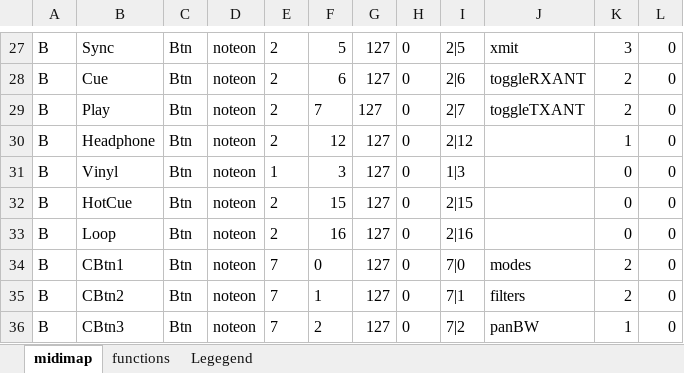
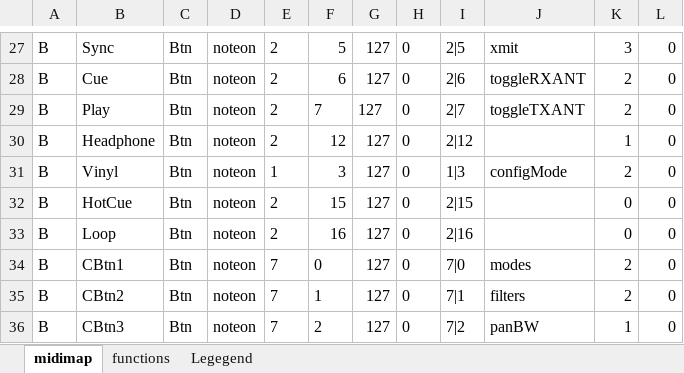
Before and after one commit to dm5xx/xxFlexController, an Excel workbook: public/hercules.xlsx, sheet midimap, drawn as a sheet; only a part is shown, gaps mark what is left out; values as stored, in another font and other column widths than the file's, no borders; the diff names each change by its address in the sheet, - before the commit and + after, or states it on an @@ line.

Commit message:
added config mode selector

```diff
--- a/public/hercules.xlsx (sheet midimap)
+++ b/public/hercules.xlsx (sheet midimap)
-J31: (empty)
+J31: configMode
-K31: 0
+K31: 2
```
Also changed, not shown: sheet functions, 15 other files.
